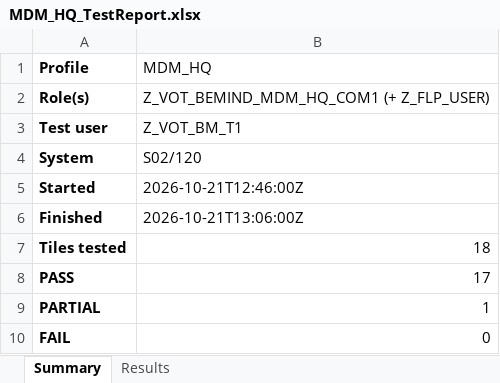
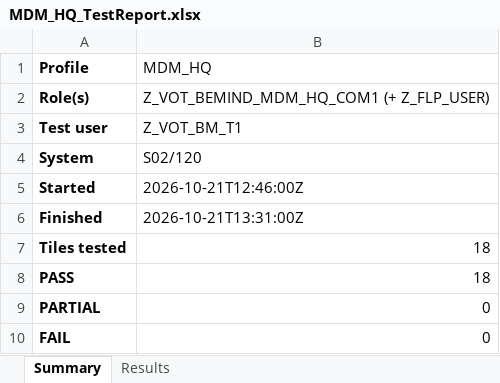
Before and after one commit to VladOtelBE/be-sap-authorisation-builder, an Excel workbook: output/MDM_HQ/MDM_HQ_TestReport.xlsx, sheet Summary, drawn as a sheet; values as stored, in another font and other column widths than the file's, no borders; the diff names each change by its address in the sheet, - before the commit and + after, or states it on an @@ line.

```diff
--- a/output/MDM_HQ/MDM_HQ_TestReport.xlsx (sheet Summary)
+++ b/output/MDM_HQ/MDM_HQ_TestReport.xlsx (sheet Summary)
-B6 (MDM_HQ): 2026-10-21T13:06:00Z
+B6 (MDM_HQ): 2026-10-21T13:31:00Z
-B8 (MDM_HQ): 17
+B8 (MDM_HQ): 18
-B9 (MDM_HQ): 1
+B9 (MDM_HQ): 0
```
Also changed, not shown: sheet Results, output/MDM_HQ/MDM_HQ_Layout.xlsx, 7 other files.
